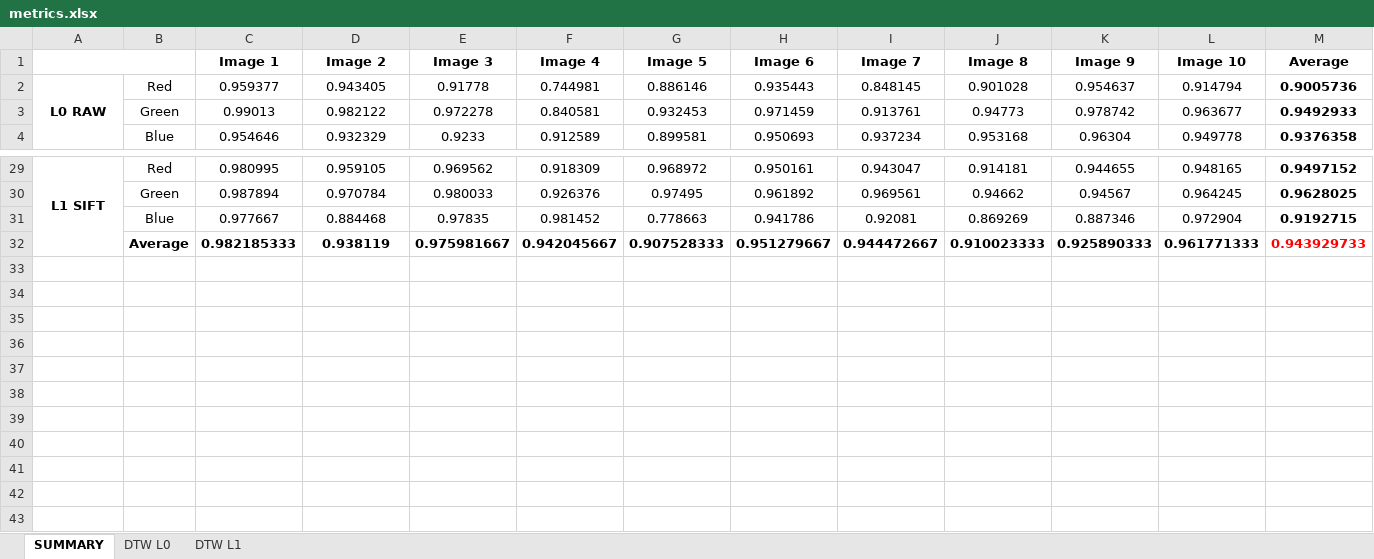
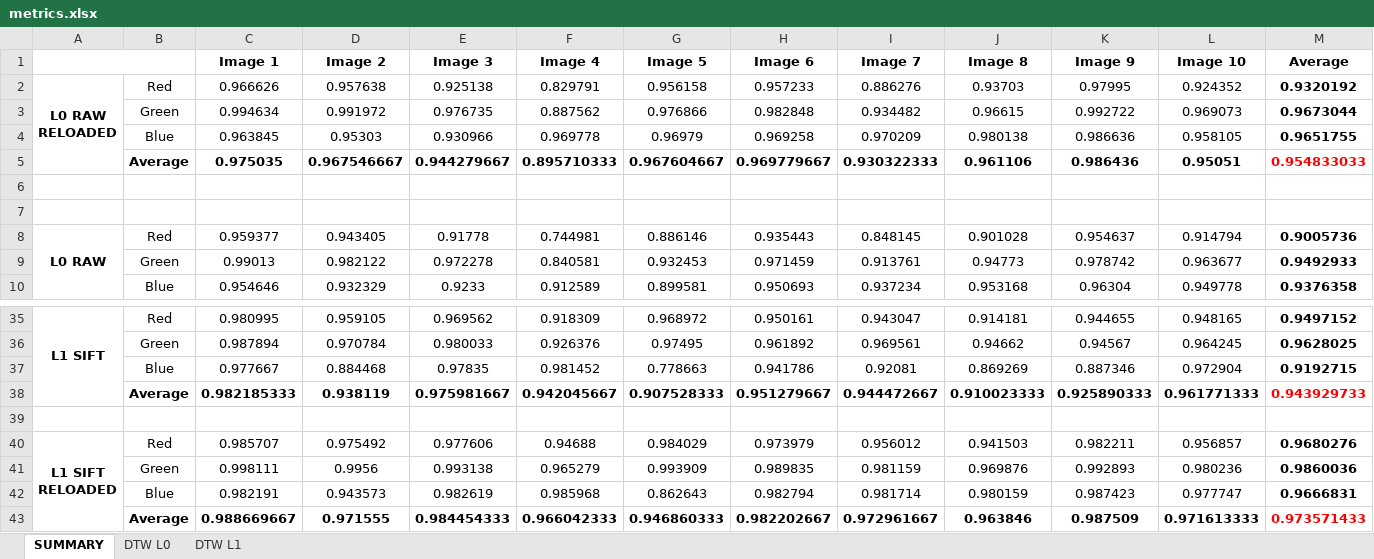
Before and after one commit to utkuufuk/dtw-band-registration, an Excel workbook: metrics/metrics.xlsx, sheet SUMMARY, drawn as a sheet; only a part is shown, gaps mark what is left out; values as stored, in another font and other column widths than the file's, no borders; ↵ is a line break in a cell; the diff names each change by its address in the sheet, - before the commit and + after, or states it on an @@ line.

```diff
--- a/metrics/metrics.xlsx (sheet SUMMARY)
+++ b/metrics/metrics.xlsx (sheet SUMMARY)
+row 2: L0 RAW ↵ RELOADED | Red | 0.966626 | 0.957638 | 0.925138 | 0.829791 | 0.956158 | 0.957233 | 0.886276 | 0.93703 | 0.97995 | 0.924352 | 0.9320192
+row 3:  | Green | 0.994634 | 0.991972 | 0.976735 | 0.887562 | 0.976866 | 0.982848 | 0.934482 | 0.96615 | 0.992722 | 0.969073 | 0.9673044
+row 4:  | Blue | 0.963845 | 0.95303 | 0.930966 | 0.969778 | 0.96979 | 0.969258 | 0.970209 | 0.980138 | 0.986636 | 0.958105 | 0.9651755
+row 5:  | Average | 0.975035 | 0.967546667 | 0.944279667 | 0.895710333 | 0.967604667 | 0.969779667 | 0.930322333 | 0.961106 | 0.986436 | 0.95051 | 0.954833033
+row 6: (empty)
+row 7: (empty)
+row 39: (empty)
+row 40: L1 SIFT ↵ RELOADED | Red | 0.985707 | 0.975492 | 0.977606 | 0.94688 | 0.984029 | 0.973979 | 0.956012 | 0.941503 | 0.982211 | 0.956857 | 0.9680276
+row 41:  | Green | 0.998111 | 0.9956 | 0.993138 | 0.965279 | 0.993909 | 0.989835 | 0.981159 | 0.969876 | 0.992893 | 0.980236 | 0.9860036
+row 42:  | Blue | 0.982191 | 0.943573 | 0.982619 | 0.985968 | 0.862643 | 0.982794 | 0.981714 | 0.980159 | 0.987423 | 0.977747 | 0.9666831
+row 43:  | Average | 0.988669667 | 0.971555 | 0.984454333 | 0.966042333 | 0.946860333 | 0.982202667 | 0.972961667 | 0.963846 | 0.987509 | 0.971613333 | 0.973571433
```
Also changed, not shown: formulas that keep their value, 9 other files.
